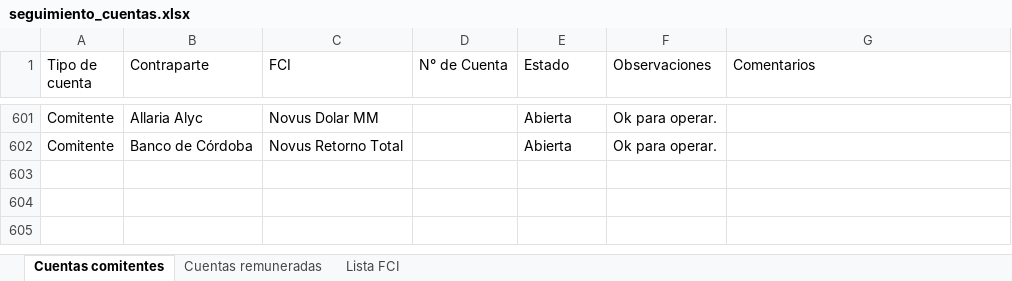
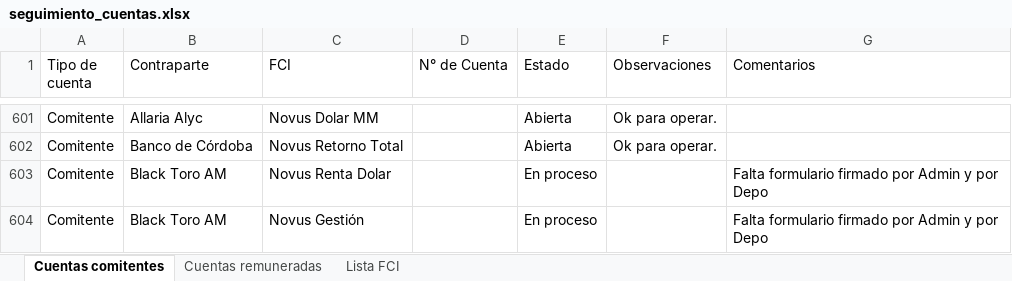
Before and after one commit to lsancci-ops/Novus-Dashboard, an Excel workbook: data/seguimiento_cuentas.xlsx, sheet Cuentas comitentes, drawn as a sheet; only a part is shown, gaps mark what is left out; values as stored, in another font and other column widths than the file's, no borders; the diff names each change by its address in the sheet, - before the commit and + after, or states it on an @@ line.

Commit message:
Seguimiento de cuentas · LS · 2026-09-03 14:30

```diff
--- a/data/seguimiento_cuentas.xlsx (sheet Cuentas comitentes)
+++ b/data/seguimiento_cuentas.xlsx (sheet Cuentas comitentes)
+row 603: Comitente | Black Toro AM | Novus Renta Dolar |  | En proceso |  | Falta formulario firmado por Admin y por Depo
+row 604: Comitente | Black Toro AM | Novus Gestión |  | En proceso |  | Falta formulario firmado por Admin y por Depo
```
Also changed, not shown: sheet Cuentas remuneradas.
